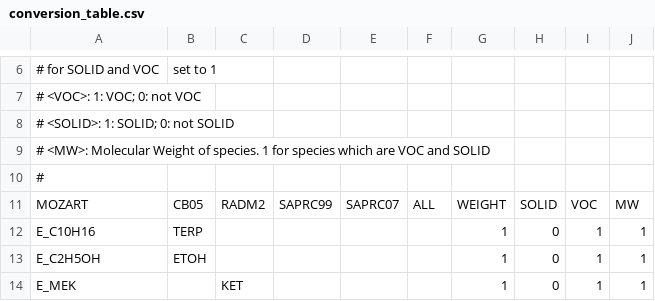
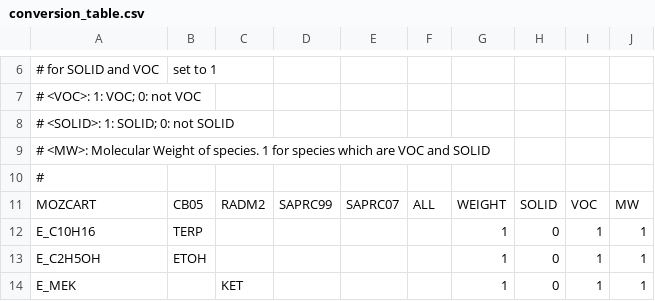
Before and after one commit to zxdawn/pyXZ, a CSV file: XZ_model/MEIC/src/conversion_table.csv, drawn as a sheet; only a part is shown, gaps mark what is left out.

Commit message:
Rename mechanism to MOZCART

```diff
--- a/XZ_model/MEIC/src/conversion_table.csv
+++ b/XZ_model/MEIC/src/conversion_table.csv
@@ -10,3 +10,3 @@
 #
-MOZART     , CB05 , RADM2    , SAPRC99 , SAPRC07, ALL      , WEIGHT , SOLID, VOC, MW
+MOZCART     , CB05 , RADM2    , SAPRC99 , SAPRC07, ALL      , WEIGHT , SOLID, VOC, MW
 E_C10H16   , TERP ,          ,         ,        ,          , 1      , 0    , 1  , 1
```
